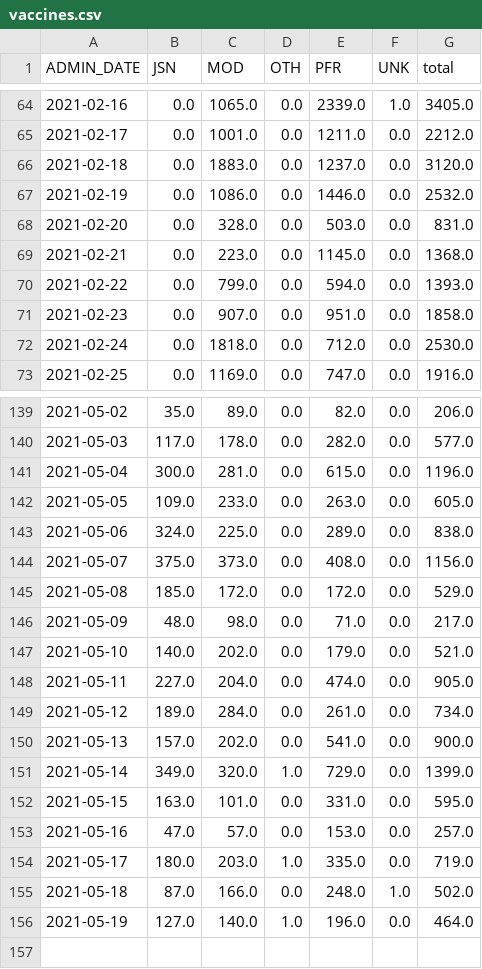
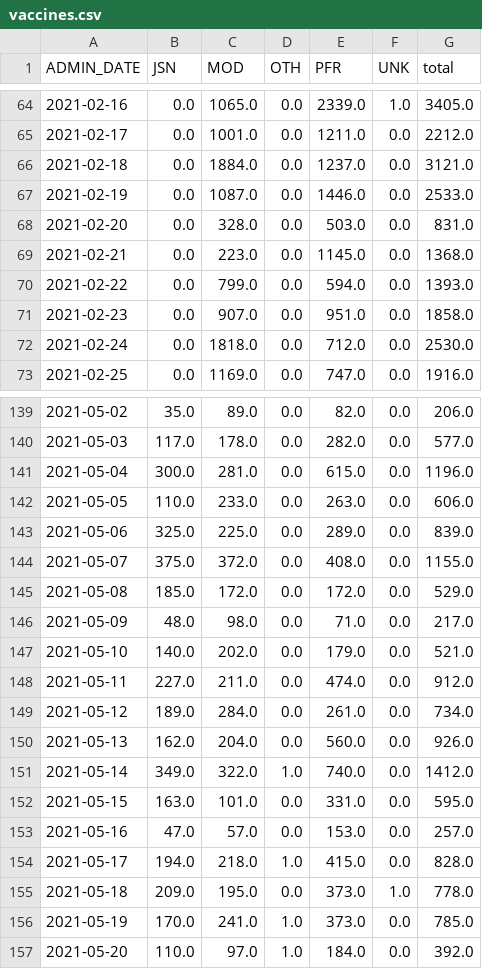
Before and after one commit to crockettcobb/akcoviddata, a CSV file: data/parsed/vaccines.csv, drawn as a sheet; only a part is shown, gaps mark what is left out; the diff covers the shown part only.

```diff
--- a/data/parsed/vaccines.csv
+++ b/data/parsed/vaccines.csv
@@ -65,4 +65,4 @@ ADMIN_DATE,JSN,MOD,OTH,PFR,UNK,total
 2021-02-17,0.0,1001.0,0.0,1211.0,0.0,2212.0
-2021-02-18,0.0,1883.0,0.0,1237.0,0.0,3120.0
-2021-02-19,0.0,1086.0,0.0,1446.0,0.0,2532.0
+2021-02-18,0.0,1884.0,0.0,1237.0,0.0,3121.0
+2021-02-19,0.0,1087.0,0.0,1446.0,0.0,2533.0
 2021-02-20,0.0,328.0,0.0,503.0,0.0,831.0
@@ -141,5 +141,5 @@ ADMIN_DATE,JSN,MOD,OTH,PFR,UNK,total
 2021-05-04,300.0,281.0,0.0,615.0,0.0,1196.0
-2021-05-05,109.0,233.0,0.0,263.0,0.0,605.0
-2021-05-06,324.0,225.0,0.0,289.0,0.0,838.0
-2021-05-07,375.0,373.0,0.0,408.0,0.0,1156.0
+2021-05-05,110.0,233.0,0.0,263.0,0.0,606.0
+2021-05-06,325.0,225.0,0.0,289.0,0.0,839.0
+2021-05-07,375.0,372.0,0.0,408.0,0.0,1155.0
 2021-05-08,185.0,172.0,0.0,172.0,0.0,529.0
@@ -147,10 +147,11 @@ ADMIN_DATE,JSN,MOD,OTH,PFR,UNK,total
 2021-05-10,140.0,202.0,0.0,179.0,0.0,521.0
-2021-05-11,227.0,204.0,0.0,474.0,0.0,905.0
+2021-05-11,227.0,211.0,0.0,474.0,0.0,912.0
 2021-05-12,189.0,284.0,0.0,261.0,0.0,734.0
-2021-05-13,157.0,202.0,0.0,541.0,0.0,900.0
-2021-05-14,349.0,320.0,1.0,729.0,0.0,1399.0
+2021-05-13,162.0,204.0,0.0,560.0,0.0,926.0
+2021-05-14,349.0,322.0,1.0,740.0,0.0,1412.0
 2021-05-15,163.0,101.0,0.0,331.0,0.0,595.0
 2021-05-16,47.0,57.0,0.0,153.0,0.0,257.0
-2021-05-17,180.0,203.0,1.0,335.0,0.0,719.0
-2021-05-18,87.0,166.0,0.0,248.0,1.0,502.0
-2021-05-19,127.0,140.0,1.0,196.0,0.0,464.0
+2021-05-17,194.0,218.0,1.0,415.0,0.0,828.0
+2021-05-18,209.0,195.0,0.0,373.0,1.0,778.0
+2021-05-19,170.0,241.0,1.0,373.0,0.0,785.0
+2021-05-20,110.0,97.0,1.0,184.0,0.0,392.0
```
Also changed, not shown: 63 edited cells elsewhere in this file, data/parsed/cases.csv, 5 other files.
